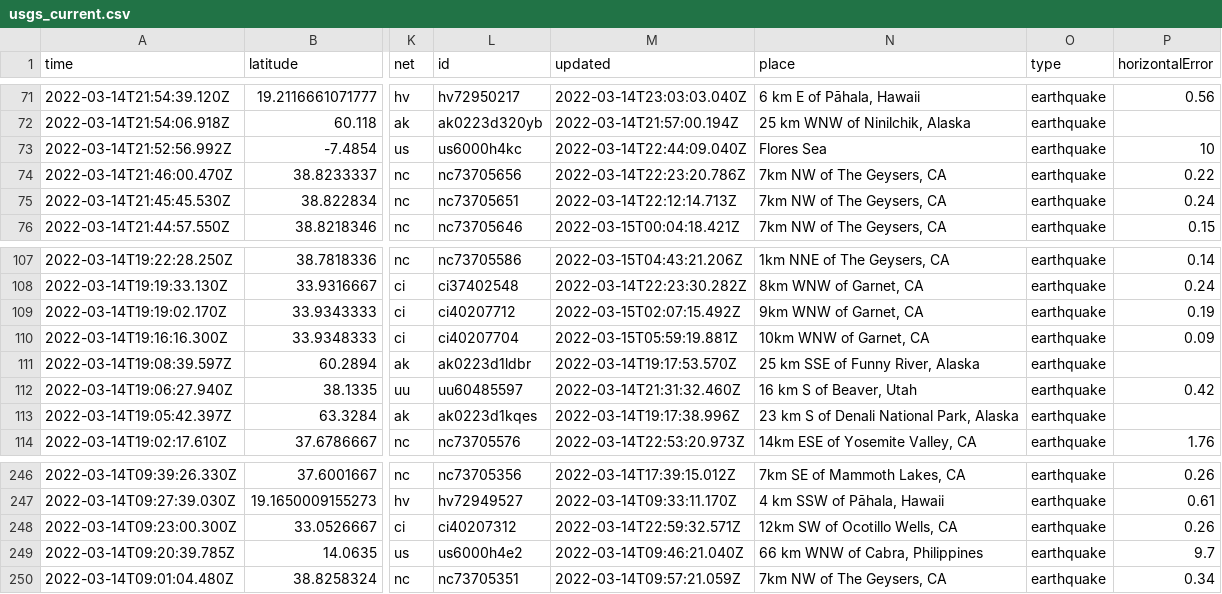
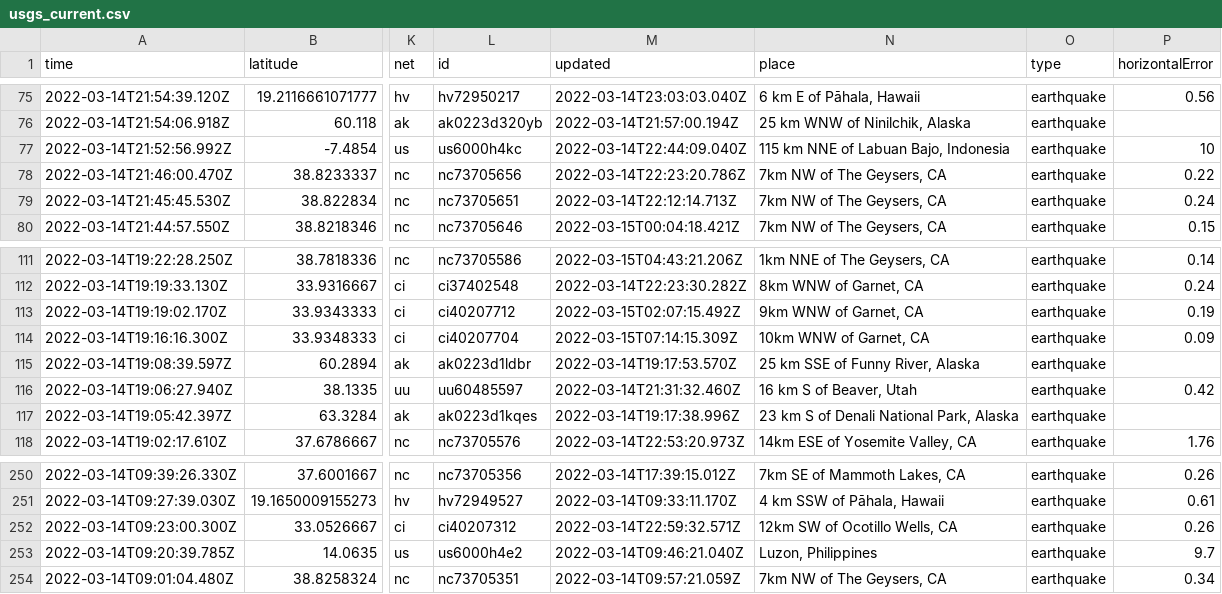
Before and after one commit to Nmargolis/github-action-workshop, a CSV file: usgs_current.csv, drawn as a sheet; only a part is shown, gaps mark what is left out; addresses are those after the commit; the diff covers the shown part only; the diff names each change by its address in the sheet, - before the commit and + after, or states it on an @@ line.

```diff
--- a/usgs_current.csv
+++ b/usgs_current.csv
-N77 (place): Flores Sea
+N77 (place): 115 km NNE of Labuan Bajo, Indonesia
-M114 (updated): 2022-03-15T05:59:19.881Z
+M114 (updated): 2022-03-15T07:14:15.309Z
-N253 (place): 66 km WNW of Cabra, Philippines
+N253 (place): Luzon, Philippines
```
Also changed, not shown: 4 added rows, 1 removed row and 15 edited cells elsewhere in this file, usgs_main.csv.
